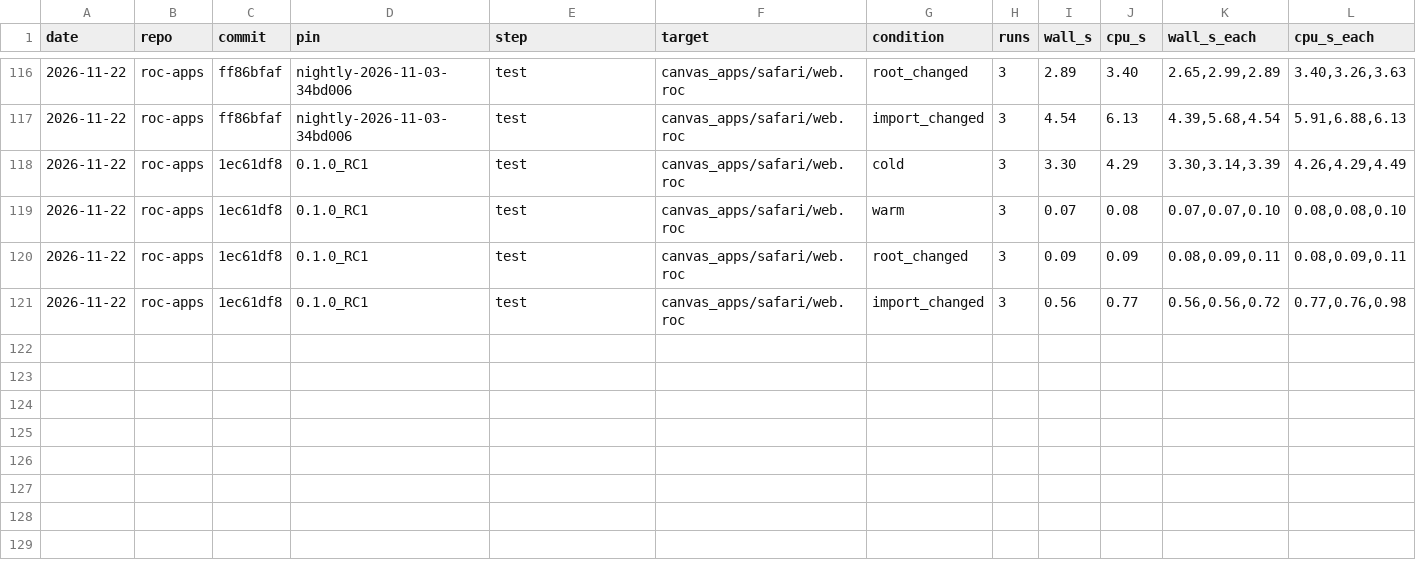
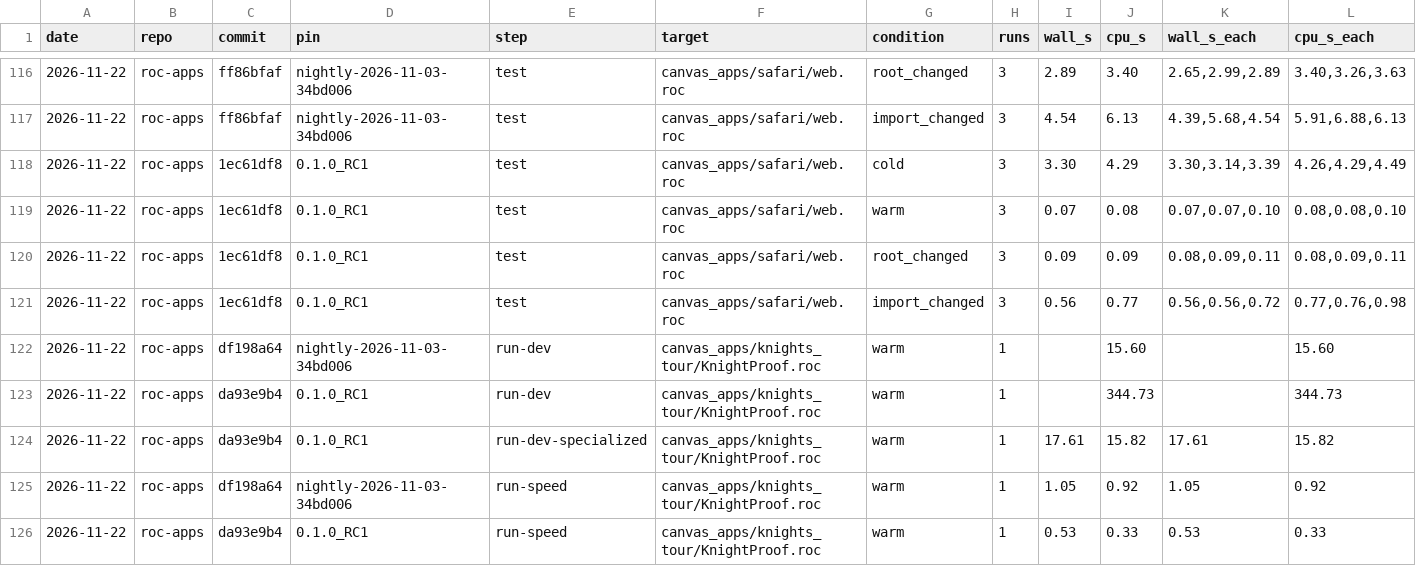
Before and after one commit to showell/roc-apps, a TSV file: docs/rc1-build-stats.tsv, drawn as a sheet; only a part is shown, gaps mark what is left out; rows hold the shown columns only; the diff names each change by its address in the sheet, - before the commit and + after, or states it on an @@ line.

```diff
--- a/docs/rc1-build-stats.tsv
+++ b/docs/rc1-build-stats.tsv
+row 122: 2026-11-22 | roc-apps | df198a64 | nightly-2026-11-03-34bd006 | run-dev | canvas_apps/knights_tour/KnightProof.roc | warm | 1 |  | 15.60 |  | 15.60
+row 123: 2026-11-22 | roc-apps | da93e9b4 | 0.1.0_RC1 | run-dev | canvas_apps/knights_tour/KnightProof.roc | warm | 1 |  | 344.73 |  | 344.73
+row 124: 2026-11-22 | roc-apps | da93e9b4 | 0.1.0_RC1 | run-dev-specialized | canvas_apps/knights_tour/KnightProof.roc | warm | 1 | 17.61 | 15.82 | 17.61 | 15.82
+row 125: 2026-11-22 | roc-apps | df198a64 | nightly-2026-11-03-34bd006 | run-speed | canvas_apps/knights_tour/KnightProof.roc | warm | 1 | 1.05 | 0.92 | 1.05 | 0.92
+row 126: 2026-11-22 | roc-apps | da93e9b4 | 0.1.0_RC1 | run-speed | canvas_apps/knights_tour/KnightProof.roc | warm | 1 | 0.53 | 0.33 | 0.53 | 0.33
```
